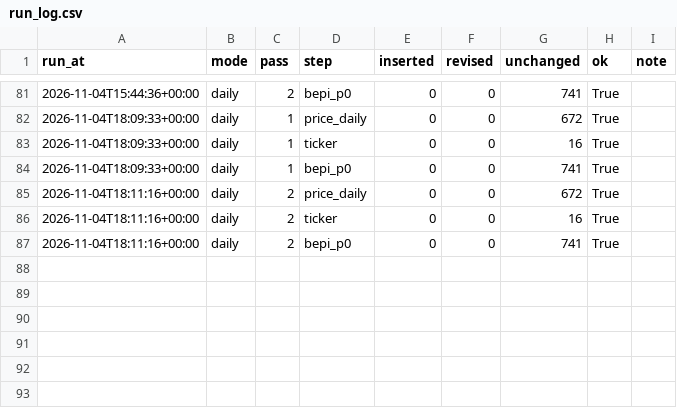
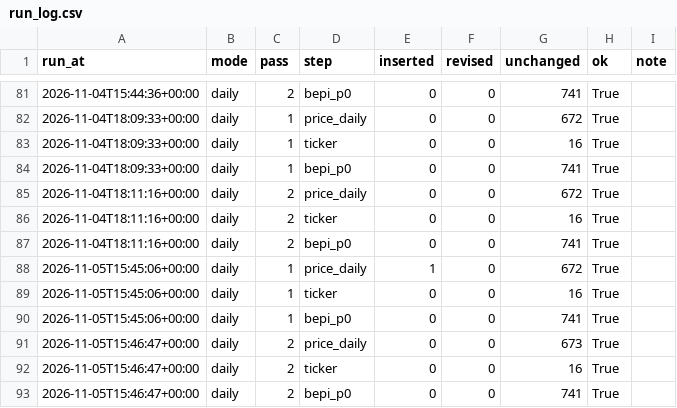
Before and after one commit to booluckgmie/mpob-my, a CSV file: data/lake/gold/run_log.csv, drawn as a sheet; only a part is shown, gaps mark what is left out.

Commit message:
data: daily refresh 2026-11-05

```diff
--- a/data/lake/gold/run_log.csv
+++ b/data/lake/gold/run_log.csv
@@ -87 +87,7 @@ run_at,mode,pass,step,inserted,revised,unchanged,ok,note
 2026-11-04T18:11:16+00:00,daily,2,bepi_p0,0,0,741,True,
+2026-11-05T15:45:06+00:00,daily,1,price_daily,1,0,672,True,
+2026-11-05T15:45:06+00:00,daily,1,ticker,0,0,16,True,
+2026-11-05T15:45:06+00:00,daily,1,bepi_p0,0,0,741,True,
+2026-11-05T15:46:47+00:00,daily,2,price_daily,0,0,673,True,
+2026-11-05T15:46:47+00:00,daily,2,ticker,0,0,16,True,
+2026-11-05T15:46:47+00:00,daily,2,bepi_p0,0,0,741,True,
```
Also changed, not shown: 4 other files.
